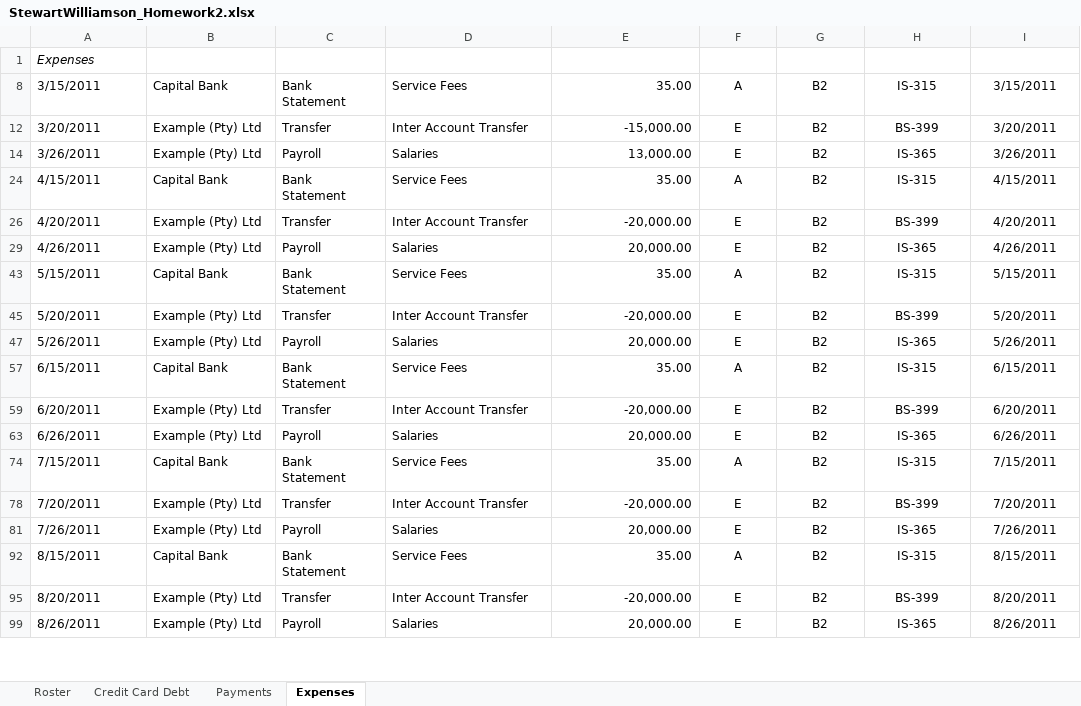
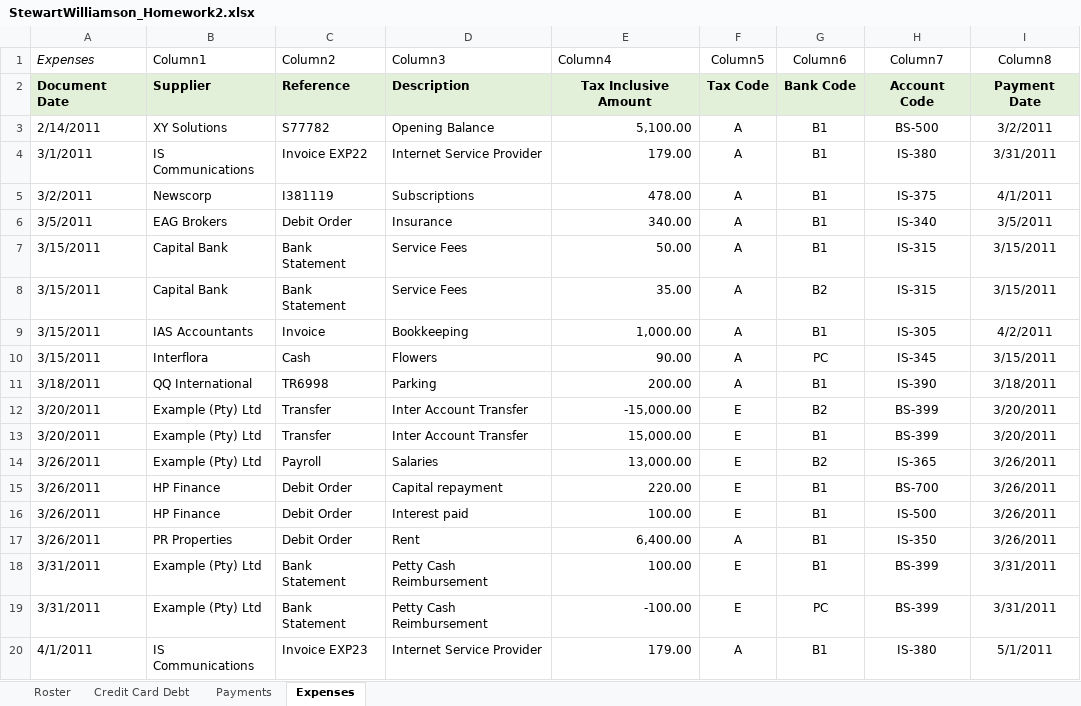
Before and after one commit to noadzeppelin/Homework, an Excel workbook: StewartWilliamson_Homework2.xlsx, sheet Expenses, drawn as a sheet; only a part is shown; the shorter side is filled out with more unchanged rows; values as stored, in another font and other column widths than the file's, no borders; table styles not drawn; removed rows and columns are numbered as before the commit, all else as after; the diff covers the shown part only; the diff names each change by its address in the sheet, - before the commit and + after, or states it on an @@ line.

Commit message:
Correcting Homework 2

```diff
--- a/StewartWilliamson_Homework2.xlsx (sheet Expenses)
+++ b/StewartWilliamson_Homework2.xlsx (sheet Expenses)
-row 1: Expenses
+row 1: Expenses | Column1 | Column2 | Column3 | Column4 | Column5 | Column6 | Column7 | Column8
@@ row 2 unhidden: Document Date | Supplier | Reference | Description | Tax Inclusive Amount | Tax Code | Bank Code | Account Code | Payment Date @@
@@ row 3 unhidden: 2/14/2011 | XY Solutions | S77782 | Opening Balance | 5,100.00 | A | B1 | BS-500 | 3/2/2011 @@
@@ row 4 unhidden: 3/1/2011 | IS Communications | Invoice EXP22 | Internet Service Provider | 179.00 | A | B1 | IS-380 | 3/31/2011 @@
@@ row 5 unhidden: 3/2/2011 | Newscorp | I381119 | Subscriptions | 478.00 | A | B1 | IS-375 | 4/1/2011 @@
@@ row 6 unhidden: 3/5/2011 | EAG Brokers | Debit Order | Insurance | 340.00 | A | B1 | IS-340 | 3/5/2011 @@
@@ row 7 unhidden: 3/15/2011 | Capital Bank | Bank Statement | Service Fees | 50.00 | A | B1 | IS-315 | 3/15/2011 @@
@@ row 9 unhidden: 3/15/2011 | IAS Accountants | Invoice | Bookkeeping | 1,000.00 | A | B1 | IS-305 | 4/2/2011 @@
@@ row 10 unhidden: 3/15/2011 | Interflora | Cash | Flowers | 90.00 | A | PC | IS-345 | 3/15/2011 @@
@@ row 11 unhidden: 3/18/2011 | QQ International | TR6998 | Parking | 200.00 | A | B1 | IS-390 | 3/18/2011 @@
@@ row 13 unhidden: 3/20/2011 | Example (Pty) Ltd | Transfer | Inter Account Transfer | 15,000.00 | E | B1 | BS-399 | 3/20/2011 @@
@@ row 15 unhidden: 3/26/2011 | HP Finance | Debit Order | Capital repayment | 220.00 | E | B1 | BS-700 | 3/26/2011 @@
@@ row 16 unhidden: 3/26/2011 | HP Finance | Debit Order | Interest paid | 100.00 | E | B1 | IS-500 | 3/26/2011 @@
@@ row 17 unhidden: 3/26/2011 | PR Properties | Debit Order | Rent | 6,400.00 | A | B1 | IS-350 | 3/26/2011 @@
@@ row 18 unhidden: 3/31/2011 | Example (Pty) Ltd | Bank Statement | Petty Cash Reimbursement | 100.00 | E | B1 | BS-399 | 3/31/2011 @@
@@ row 19 unhidden: 3/31/2011 | Example (Pty) Ltd | Bank Statement | Petty Cash Reimbursement | -100.00 | E | PC | BS-399 | 3/31/2011 @@
@@ row 20 unhidden: 4/1/2011 | IS Communications | Invoice EXP23 | Internet Service Provider | 179.00 | A | B1 | IS-380 | 5/1/2011 @@
```
Also changed, not shown: 157 hidden or unhidden rows elsewhere in this sheet, sheet Roster, charts or pictures.
